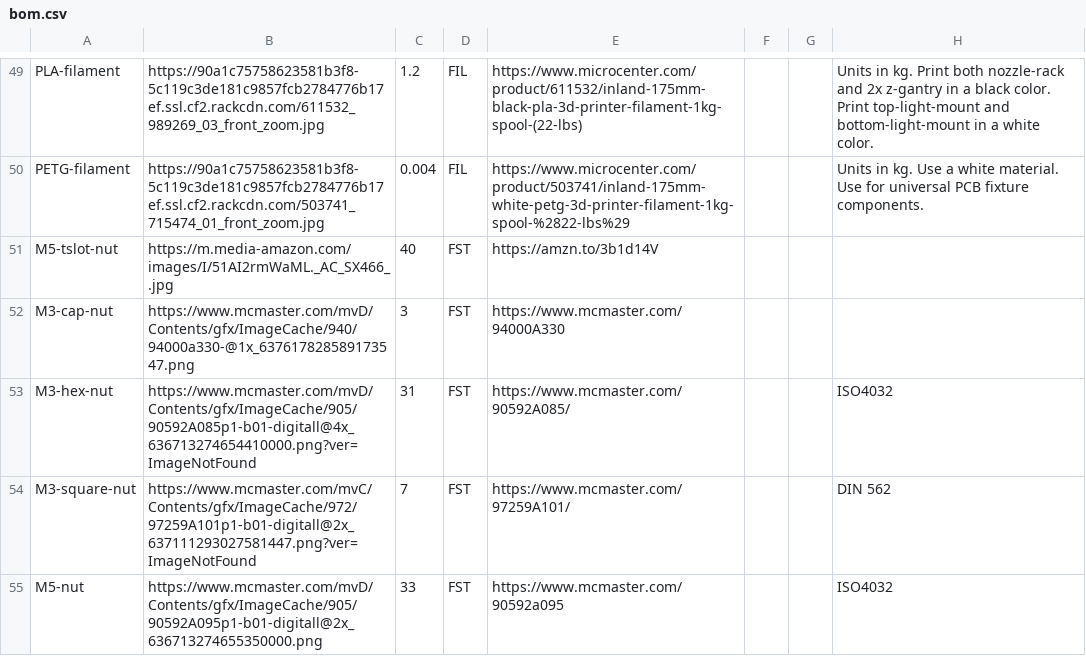
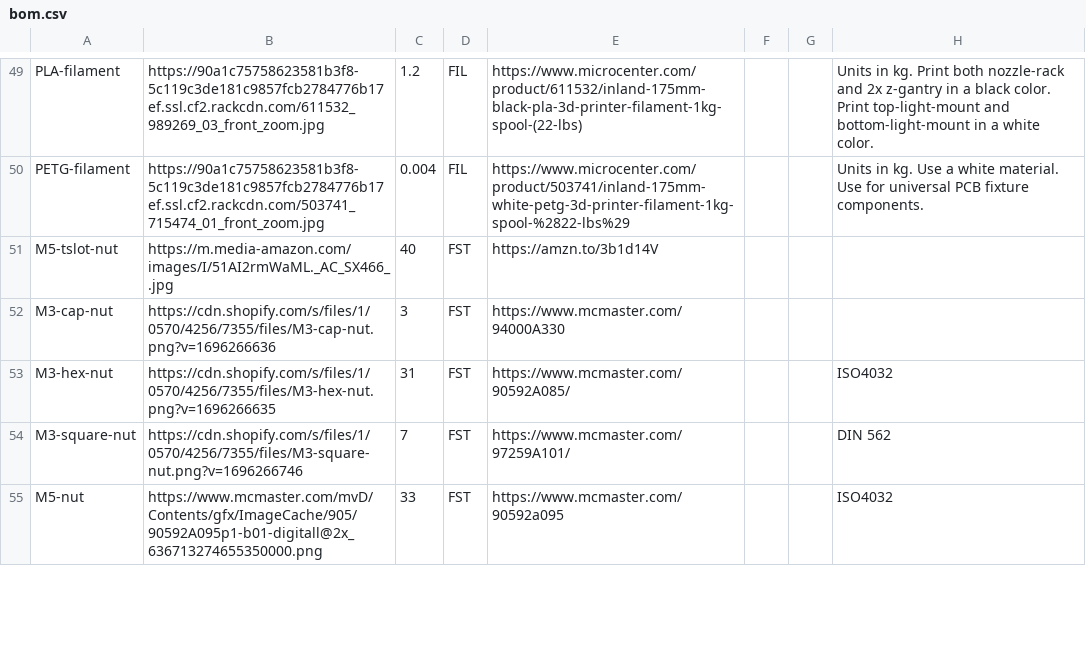
Before and after one commit to opulo-inc/lumenpnp, a CSV file: bom.csv, drawn as a sheet; only a part is shown, gaps mark what is left out; the diff covers the shown part only.

Commit message:
updates BOM for broken images

```diff
--- a/bom.csv
+++ b/bom.csv
@@ -51,5 +51,5 @@ PETG-filament,https://90a1c75758623581b3f8-5c119c3de181c9857fcb2784776b17ef.ssl.
 M5-tslot-nut,https://m.media-amazon.com/images/I/51AI2rmWaML._AC_SX466_.jpg,40,FST,https://amzn.to/3b1d14V,,,
-M3-cap-nut,https://www.mcmaster.com/mvD/Contents/gfx/ImageCache/940/94000a330-@1x_637617828589173547.png,3,FST,https://www.mcmaster.com/94000A330,,,
-M3-hex-nut,https://www.mcmaster.com/mvD/Contents/gfx/ImageCache/905/90592A085p1-b01-digitall@4x_636713274654410000.png?ver=ImageNotFound,31,FST,https://www.mcmaster.com/90592A085/,,,ISO4032
-M3-square-nut,https://www.mcmaster.com/mvC/Contents/gfx/ImageCache/972/97259A101p1-b01-digitall@2x_637111293027581447.png?ver=ImageNotFound,7,FST,https://www.mcmaster.com/97259A101/,,,DIN 562
+M3-cap-nut,https://cdn.shopify.com/s/files/1/0570/4256/7355/files/M3-cap-nut.png?v=1696266636,3,FST,https://www.mcmaster.com/94000A330,,,
+M3-hex-nut,https://cdn.shopify.com/s/files/1/0570/4256/7355/files/M3-hex-nut.png?v=1696266635,31,FST,https://www.mcmaster.com/90592A085/,,,ISO4032
+M3-square-nut,https://cdn.shopify.com/s/files/1/0570/4256/7355/files/M3-square-nut.png?v=1696266746,7,FST,https://www.mcmaster.com/97259A101/,,,DIN 562
 M5-nut,https://www.mcmaster.com/mvD/Contents/gfx/ImageCache/905/90592A095p1-b01-digitall@2x_636713274655350000.png,33,FST,https://www.mcmaster.com/90592a095,,,ISO4032
```
Also changed, not shown: 4 edited cells elsewhere in this file.
